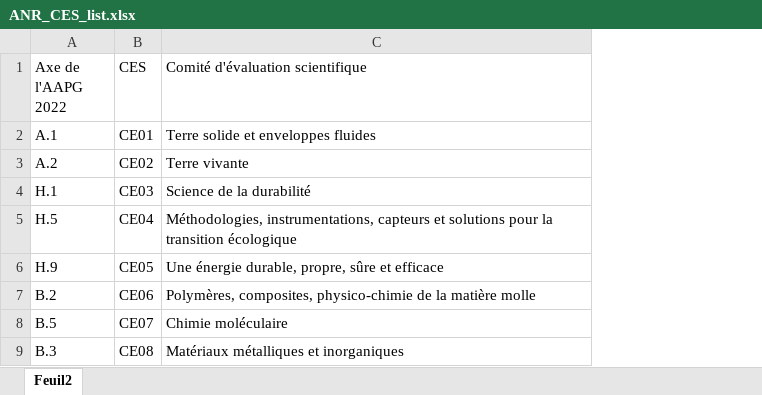
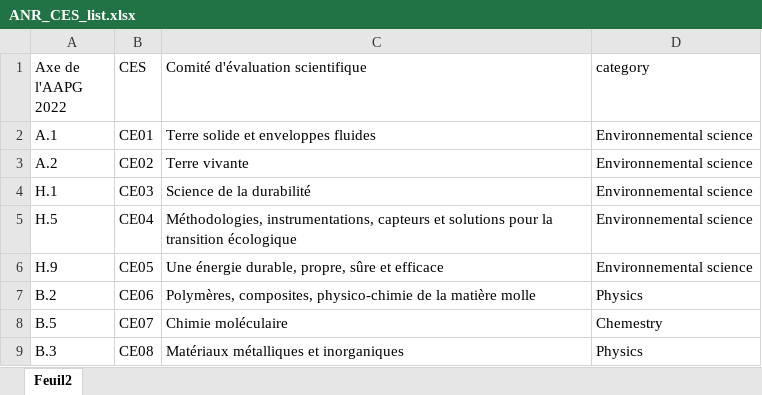
Before and after one commit to tdelcey/ANR, an Excel workbook: data/ANR_CES_list.xlsx, sheet Feuil2, drawn as a sheet; only a part is shown; values as stored, in another font and other column widths than the file's, no borders; the diff names each change by its address in the sheet, - before the commit and + after, or states it on an @@ line.

```diff
--- a/data/ANR_CES_list.xlsx (sheet Feuil2)
+++ b/data/ANR_CES_list.xlsx (sheet Feuil2)
+column D (category), rows 2-9: Environnemental science | Environnemental science | Environnemental science | Environnemental science | Environnemental science | Physics | Chemestry | Physics
```
Also changed, not shown: 7 other files.
